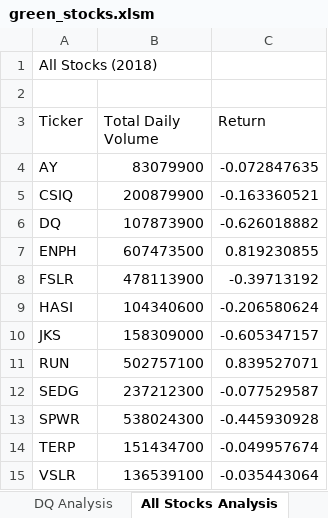
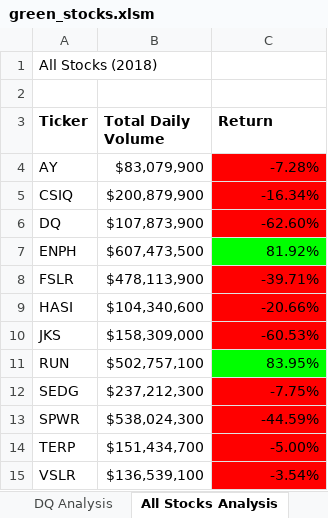
Before and after one commit to moesteelo/-Stock-Analysis-, an Excel workbook: green_stocks.xlsm, sheet All Stocks Analysis, drawn as a sheet; values as stored, in another font and other column widths than the file's, no borders; the diff names each change by its address in the sheet, - before the commit and + after, or states it on an @@ line.

Commit message:
Add files via upload

```diff
--- a/green_stocks.xlsm (sheet All Stocks Analysis)
+++ b/green_stocks.xlsm (sheet All Stocks Analysis)
-A3:C3 bold: off
+A3:C3 bold: on
-B4 (Total Daily Volume): 83079900
+B4 (Total Daily Volume): $83,079,900
-C4 (Return): -0.072847635
+C4 (Return): -7.28%
-C4:C6 fill: none
+C4:C6 fill: #FF0000
-B5 (Total Daily Volume): 200879900
+B5 (Total Daily Volume): $200,879,900
-C5 (Return): -0.163360521
+C5 (Return): -16.34%
-B6 (Total Daily Volume): 107873900
+B6 (Total Daily Volume): $107,873,900
-C6 (Return): -0.626018882
+C6 (Return): -62.60%
-B7 (Total Daily Volume): 607473500
+B7 (Total Daily Volume): $607,473,500
-C7 (Return): 0.819230855
+C7 (Return): 81.92%
-C7 fill: none
+C7 fill: #00FF00
-B8 (Total Daily Volume): 478113900
+B8 (Total Daily Volume): $478,113,900
-C8 (Return): -0.39713192
+C8 (Return): -39.71%
-C8:C10 fill: none
+C8:C10 fill: #FF0000
-B9 (Total Daily Volume): 104340600
+B9 (Total Daily Volume): $104,340,600
-C9 (Return): -0.206580624
+C9 (Return): -20.66%
-B10 (Total Daily Volume): 158309000
+B10 (Total Daily Volume): $158,309,000
-C10 (Return): -0.605347157
+C10 (Return): -60.53%
-B11 (Total Daily Volume): 502757100
+B11 (Total Daily Volume): $502,757,100
-C11 (Return): 0.839527071
+C11 (Return): 83.95%
-C11 fill: none
+C11 fill: #00FF00
-B12 (Total Daily Volume): 237212300
+B12 (Total Daily Volume): $237,212,300
-C12 (Return): -0.077529587
+C12 (Return): -7.75%
-C12:C15 fill: none
+C12:C15 fill: #FF0000
-B13 (Total Daily Volume): 538024300
+B13 (Total Daily Volume): $538,024,300
-C13 (Return): -0.445930928
+C13 (Return): -44.59%
-B14 (Total Daily Volume): 151434700
+B14 (Total Daily Volume): $151,434,700
-C14 (Return): -0.049957674
+C14 (Return): -5.00%
-B15 (Total Daily Volume): 136539100
+B15 (Total Daily Volume): $136,539,100
-C15 (Return): -0.035443064
+C15 (Return): -3.54%
```
